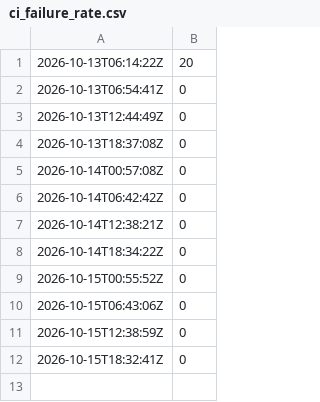
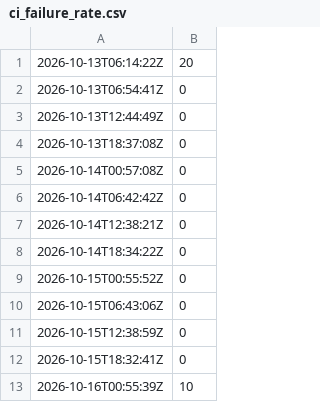
Before and after one commit to ch4mpy/hururaa, a CSV file: ci_failure_rate.csv, drawn as a sheet; the diff names each change by its address in the sheet, - before the commit and + after, or states it on an @@ line.

```diff
--- a/ci_failure_rate.csv
+++ b/ci_failure_rate.csv
+row 13: 2026-10-16T00:55:39Z | 10
```
Also changed, not shown: demo_image_cves.csv, demo_smoke_ko.csv, 1 other file.
